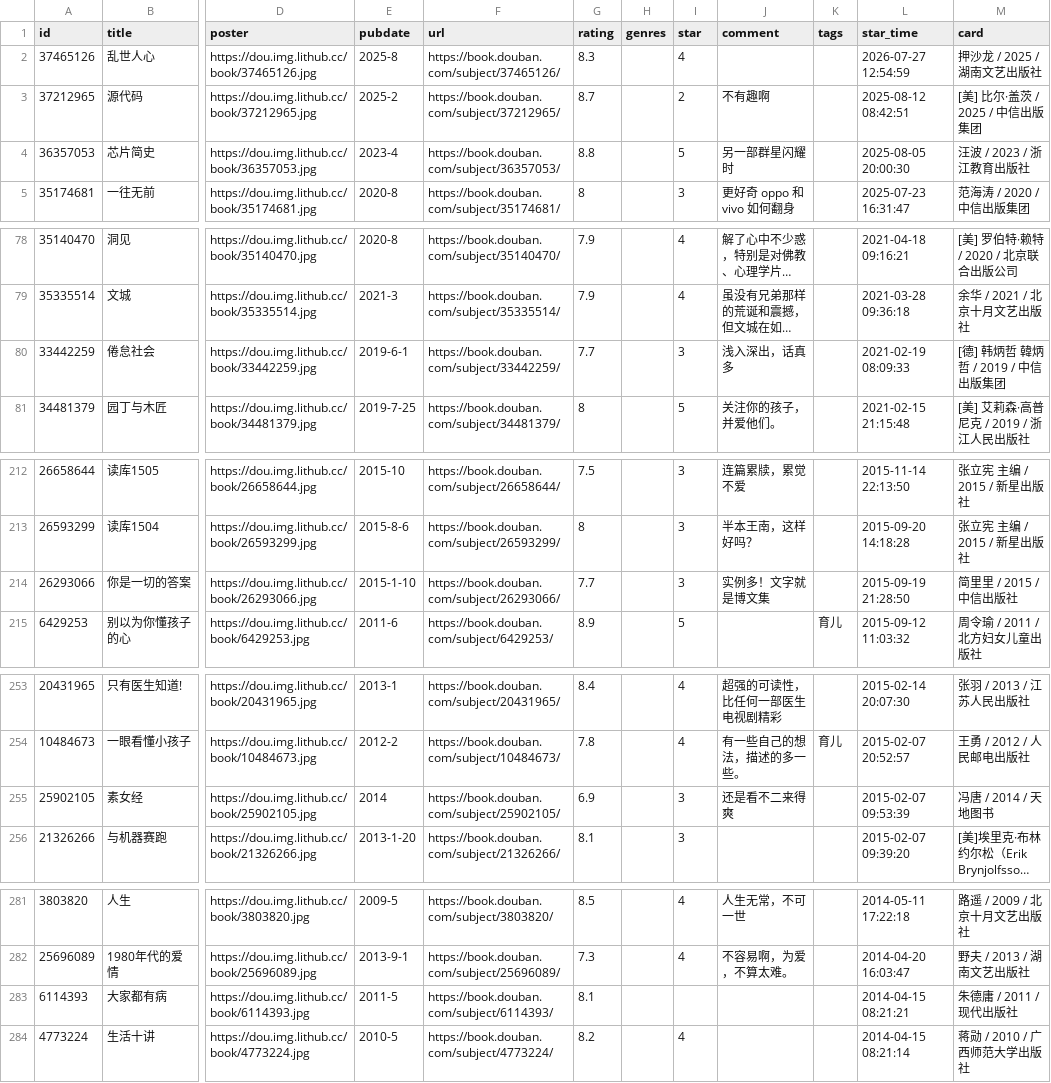
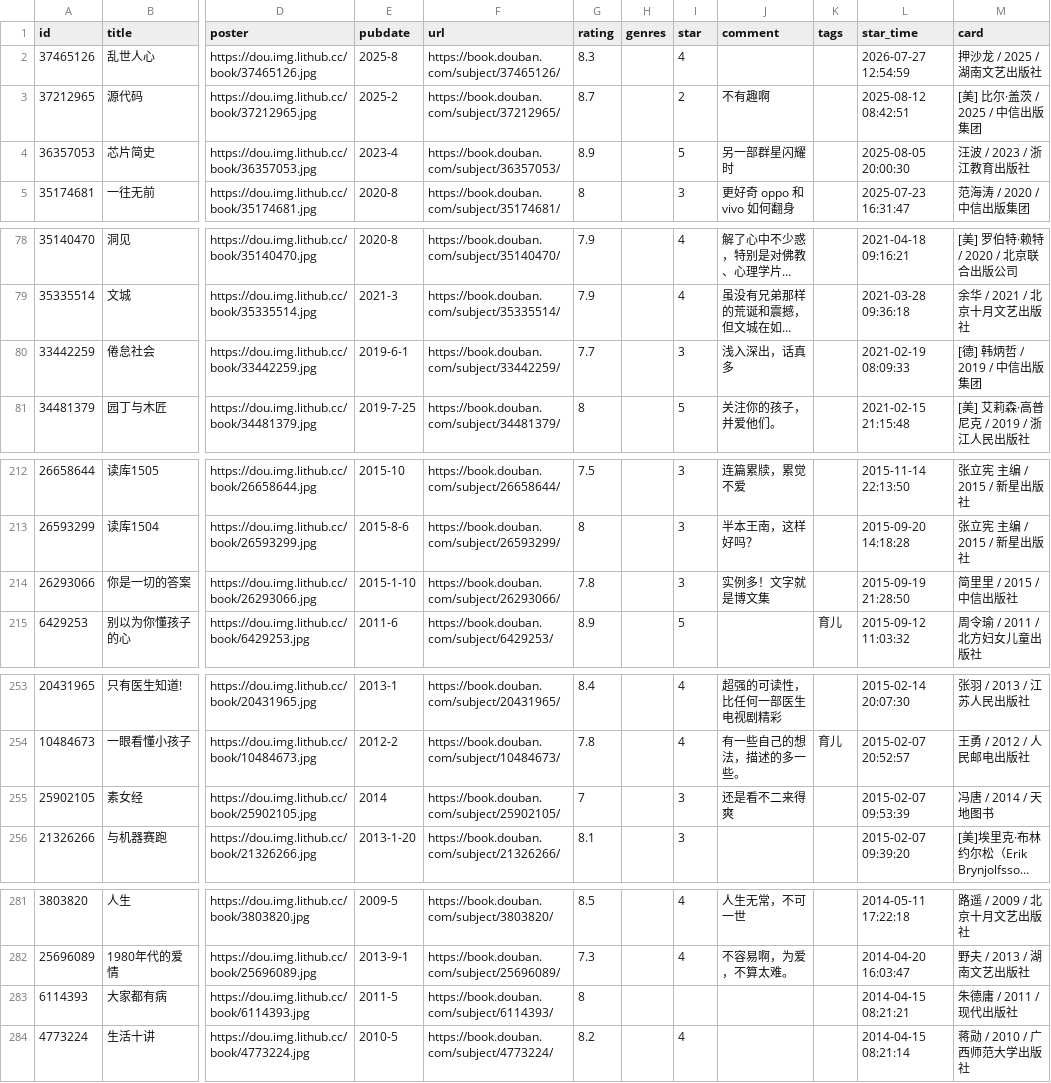
Before and after one commit to jamxe/immmmm, a CSV file: data/douban/book.csv, drawn as a sheet; only a part is shown, gaps mark what is left out; long unchanged cells end in …; the diff names each change by its address in the sheet, - before the commit and + after, or states it on an @@ line.

Commit message:
chore: update douban data

```diff
--- a/data/douban/book.csv
+++ b/data/douban/book.csv
-G4 (rating): 8.8
+G4 (rating): 8.9
-M80 (card): [德] 韩炳哲 韓炳哲 / 2019 / 中信出版集团
+M80 (card): [德] 韩炳哲 / 2019 / 中信出版集团
-G214 (rating): 7.7
+G214 (rating): 7.8
-G255 (rating): 6.9
+G255 (rating): 7
-G283 (rating): 8.1
+G283 (rating): 8
```
Also changed, not shown: data/douban/movie.csv.
